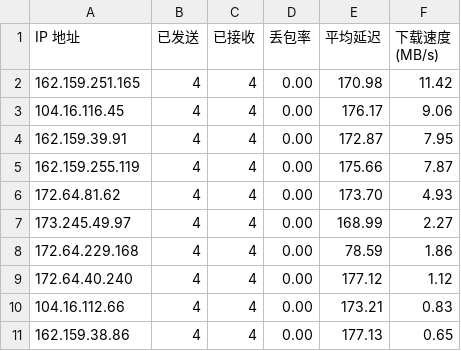
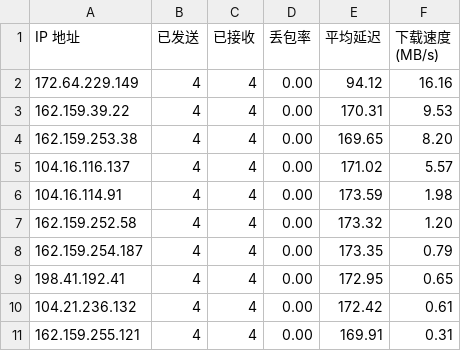
Before and after one commit to kumatt/WorkerVless2sub, a CSV file: result.csv, drawn as a sheet.

Commit message:
Update result.csv

```diff
--- a/result.csv
+++ b/result.csv
@@ -1,11 +1,11 @@
 IP 地址,已发送,已接收,丢包率,平均延迟,下载速度 (MB/s)
-162.159.251.165,4,4,0.00,170.98,11.42
-104.16.116.45,4,4,0.00,176.17,9.06
-162.159.39.91,4,4,0.00,172.87,7.95
-162.159.255.119,4,4,0.00,175.66,7.87
-172.64.81.62,4,4,0.00,173.70,4.93
-173.245.49.97,4,4,0.00,168.99,2.27
-172.64.229.168,4,4,0.00,78.59,1.86
-172.64.40.240,4,4,0.00,177.12,1.12
-104.16.112.66,4,4,0.00,173.21,0.83
-162.159.38.86,4,4,0.00,177.13,0.65
+172.64.229.149,4,4,0.00,94.12,16.16
+162.159.39.22,4,4,0.00,170.31,9.53
+162.159.253.38,4,4,0.00,169.65,8.20
+104.16.116.137,4,4,0.00,171.02,5.57
+104.16.114.91,4,4,0.00,173.59,1.98
+162.159.252.58,4,4,0.00,173.32,1.20
+162.159.254.187,4,4,0.00,173.35,0.79
+198.41.192.41,4,4,0.00,172.95,0.65
+104.21.236.132,4,4,0.00,172.42,0.61
+162.159.255.121,4,4,0.00,169.91,0.31
```
